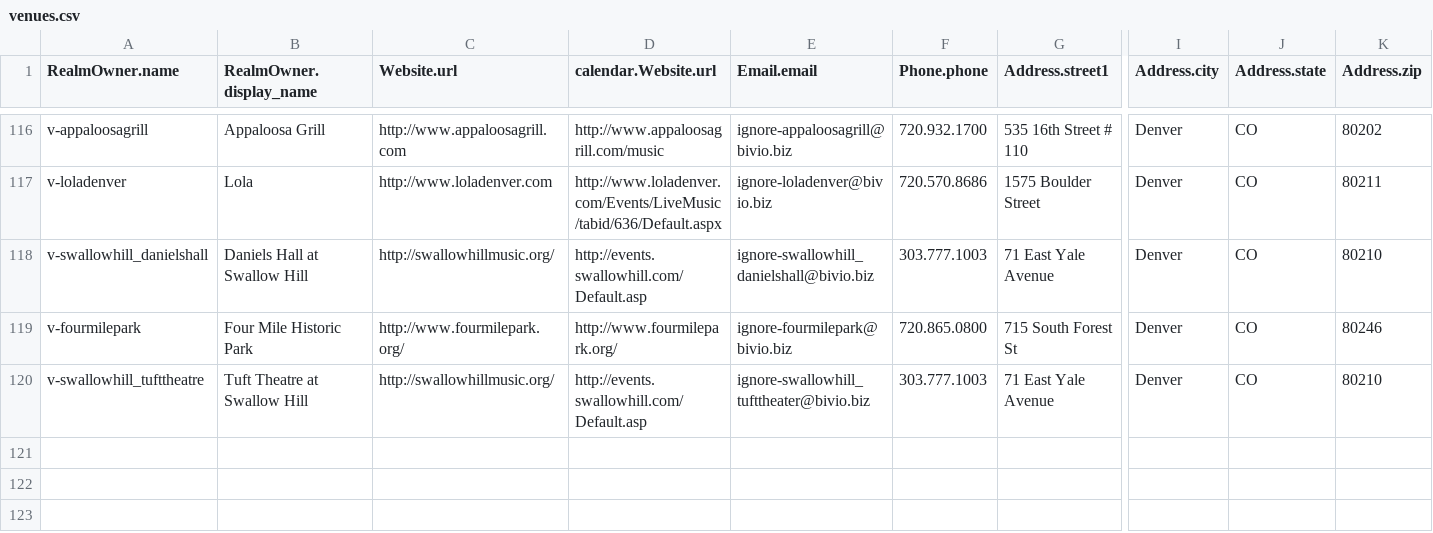
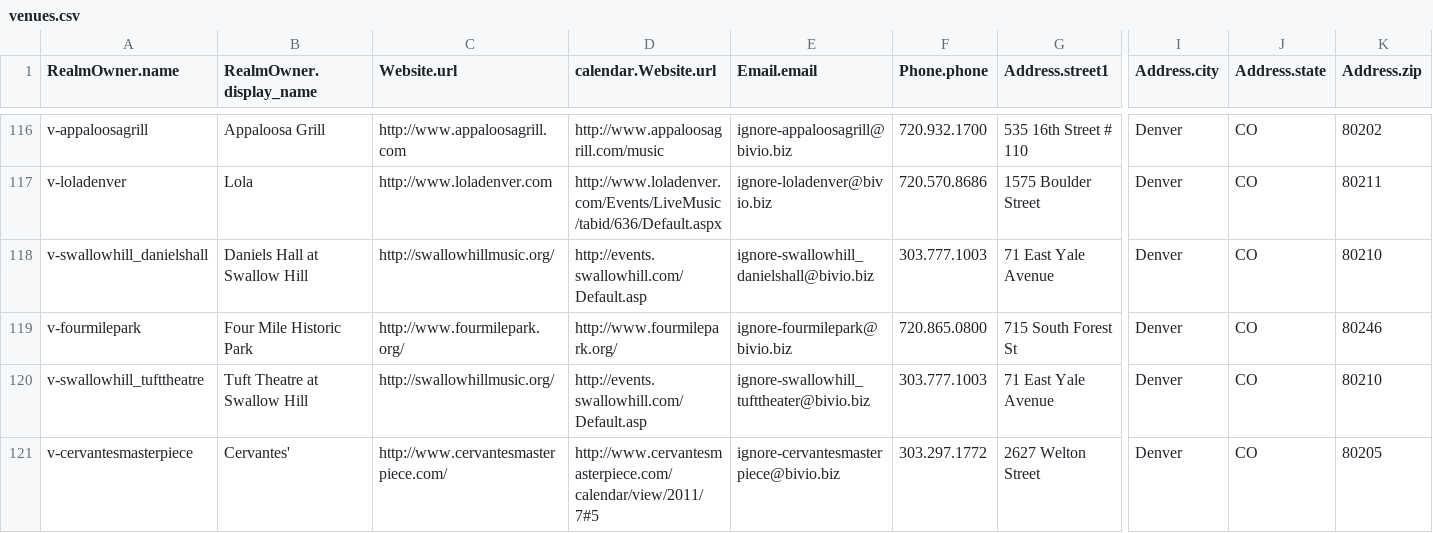
Before and after one commit to biviosoftware/perl-Cal54, a CSV file: files/cal54/ddl/venues.csv, drawn as a sheet; only a part is shown, gaps mark what is left out; rows hold the shown columns only; the diff names each change by its address in the sheet, - before the commit and + after, or states it on an @@ line.

```diff
--- a/files/cal54/ddl/venues.csv
+++ b/files/cal54/ddl/venues.csv
+row 121: v-cervantesmasterpiece | Cervantes' | http://www.cervantesmasterpiece.com/ | http://www.cervantesmasterpiece.com/calendar/view/2011/7#5 | ignore-cervantesmasterpiece@bivio.biz | 303.297.1772 | 2627 Welton Street | Denver | CO | 80205
```
Also changed, not shown: files/cal54/ddl/scrapers.csv.
